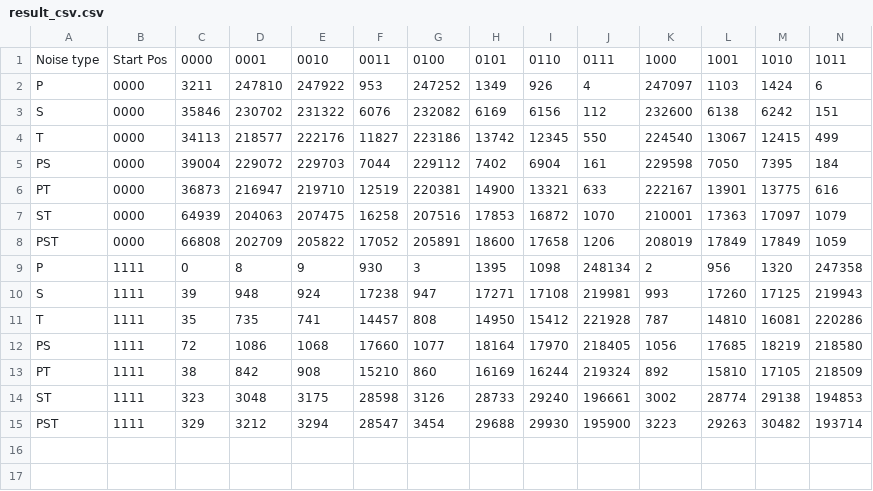
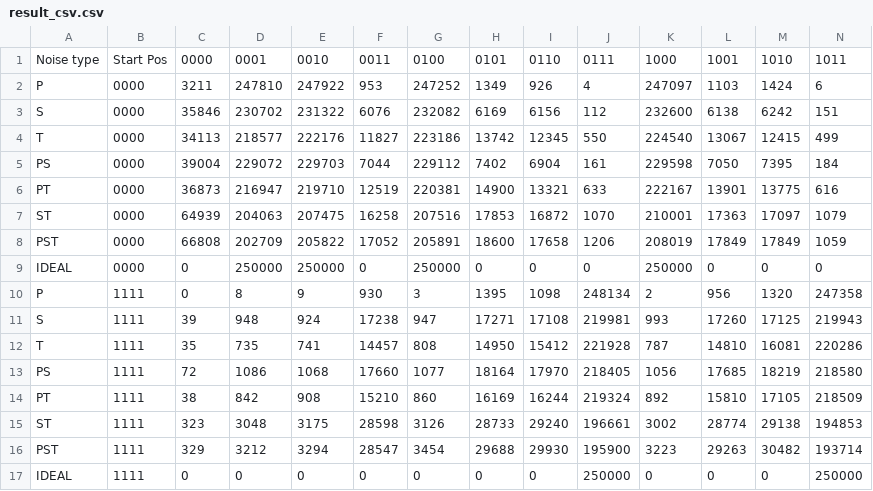
Before and after one commit to samshahriari/kex, a CSV file: result_csv.csv, drawn as a sheet; only a part is shown; rows hold the shown columns only; the diff names each change by its address in the sheet, - before the commit and + after, or states it on an @@ line.

```diff
--- a/result_csv.csv
+++ b/result_csv.csv
+row 9: IDEAL | 0000 | 0 | 250000 | 250000 | 0 | 250000 | 0 | 0 | 0 | 250000 | 0 | 0 | 0
+row 17: IDEAL | 1111 | 0 | 0 | 0 | 0 | 0 | 0 | 0 | 250000 | 0 | 0 | 0 | 250000
```
Also changed, not shown: 5 other files.
